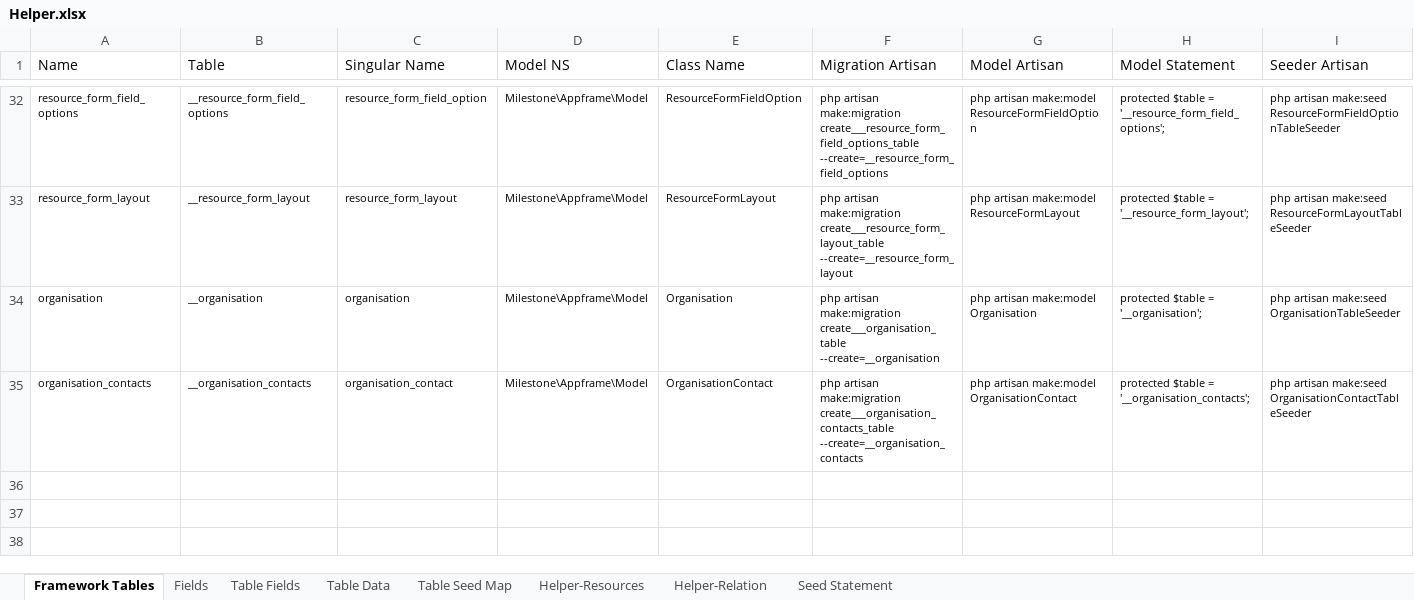
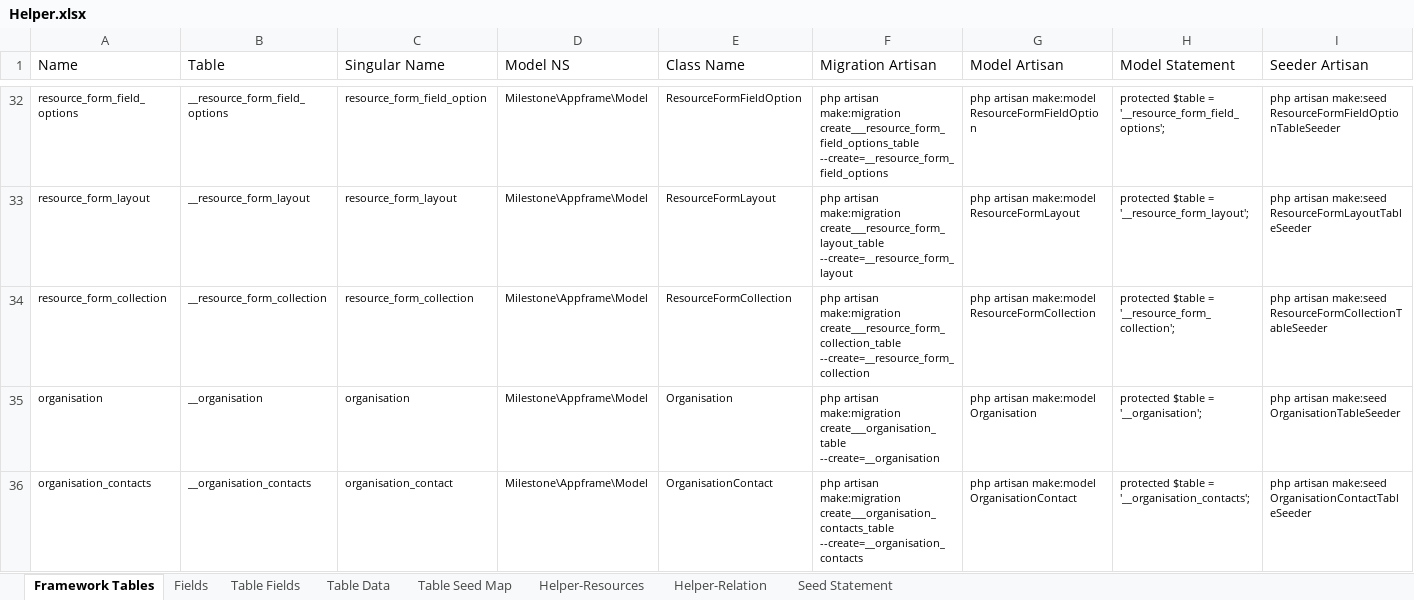
Before and after one commit to MilestoneInnovativeTechnologies/Appframe, an Excel workbook: Helper.xlsx, sheet Framework Tables, drawn as a sheet; only a part is shown, gaps mark what is left out; values as stored, in another font and other column widths than the file's, no borders; table styles not drawn; rows hold the shown columns only; the diff names each change by its address in the sheet, - before the commit and + after, or states it on an @@ line.

Commit message:
New Table, Resource Form Collection added

```diff
--- a/Helper.xlsx (sheet Framework Tables)
+++ b/Helper.xlsx (sheet Framework Tables)
+row 34: resource_form_collection | __resource_form_collection | resource_form_collection | Milestone\Appframe\Model | ResourceFormCollection | php artisan make:migration create___resource_form_collection_table --create=__resource_form_collection | php artisan make:model ResourceFormCollection | protected $table = '__resource_form_collection'; | php artisan make:seed ResourceFormCollectionTableSeeder
```
Also changed, not shown: sheet Table Fields, sheet Fields, hidden cells, 4 other files.
